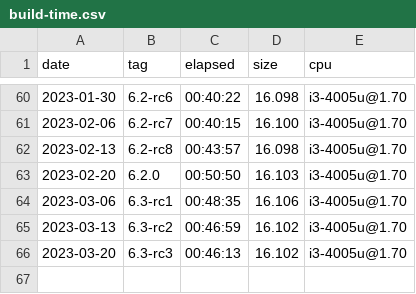
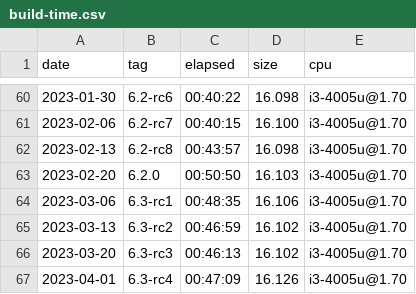
Before and after one commit to oleksis/wsl2-linux-kernel-config, a CSV file: build-time.csv, drawn as a sheet; only a part is shown, gaps mark what is left out.

Commit message:
Update .csv for 6.3-rc4 Update notebook buil-time

```diff
--- a/build-time.csv
+++ b/build-time.csv
@@ -66 +66,2 @@ date,tag,elapsed,size,cpu
 2023-03-20,6.3-rc3,00:46:13,16.102,i3-4005u@1.70
+2023-04-01,6.3-rc4,00:47:09,16.126,i3-4005u@1.70
```
Also changed, not shown: 1 other file.
